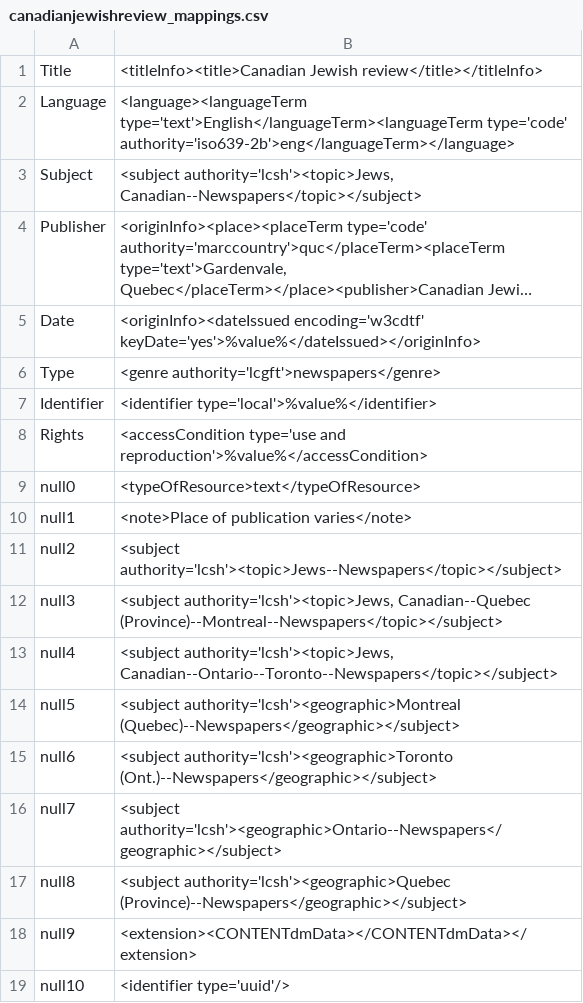
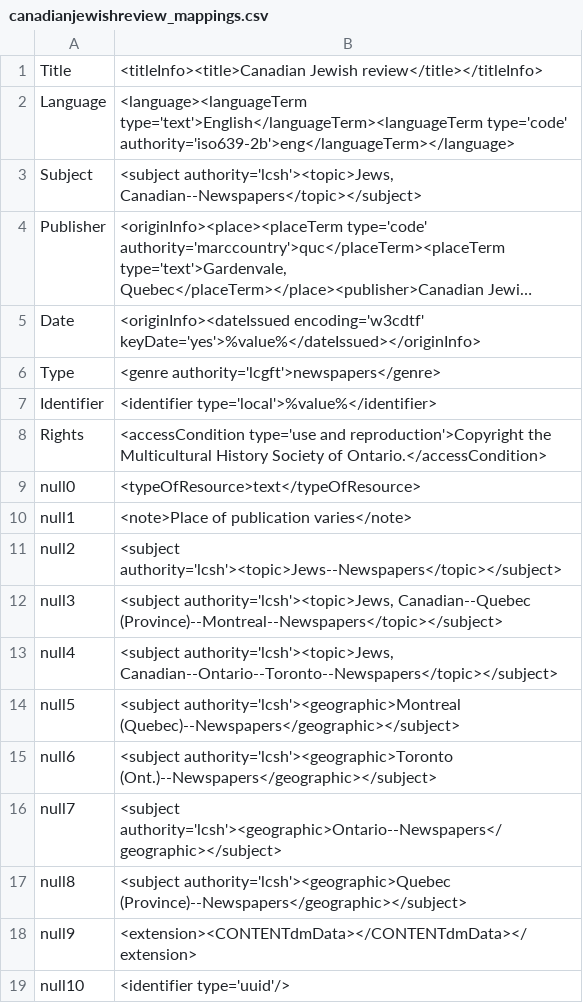
Before and after one commit to MarcusBarnes/mik, a CSV file: extras/sfu/mappings_files/canadianjewishreview_mappings.csv, drawn as a sheet; long unchanged cells end in ….

```diff
--- a/extras/sfu/mappings_files/canadianjewishreview_mappings.csv
+++ b/extras/sfu/mappings_files/canadianjewishreview_mappings.csv
@@ -7,3 +7,3 @@
 "Identifier","<identifier type='local'>%value%</identifier>"
-"Rights","<accessCondition type='use and reproduction'>%value%</accessCondition>"
+"Rights","<accessCondition type='use and reproduction'>Copyright the Multicultural History Society of Ontario.</accessCondition>"
 "null0","<typeOfResource>text</typeOfResource>"
```
Also changed, not shown: extras/sfu/mappings_files/icohc_mappings.csv, 1 other file.
